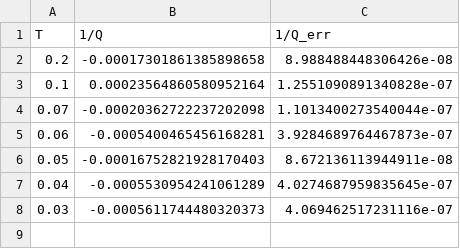
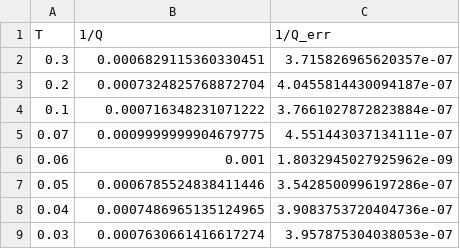
Before and after one commit to biqute/QTLab2324, a CSV file: IRdetection/Instruments/Notebooks/Fitted.csv, drawn as a sheet.

Commit message:
Estimated Q values are negative!!

```diff
--- a/IRdetection/Instruments/Notebooks/Fitted.csv
+++ b/IRdetection/Instruments/Notebooks/Fitted.csv
@@ -1,8 +1,9 @@
 T	1/Q	1/Q_err
-0.2	-0.00017301861385898658	8.988488448306426e-08
-0.1	0.00023564860580952164	1.2551090891340828e-07
-0.07	-0.00020362722237202098	1.1013400273540044e-07
-0.06	-0.0005400465456168281	3.9284689764467873e-07
-0.05	-0.00016752821928170403	8.672136113944911e-08
-0.04	-0.0005530954241061289	4.0274687959835645e-07
-0.03	-0.0005611744480320373	4.069462517231116e-07
+0.3	0.0006829115360330451	3.715826965620357e-07
+0.2	0.0007324825768872704	4.0455814430094187e-07
+0.1	0.000716348231071222	3.7661027872823884e-07
+0.07	0.0009999999904679775	4.551443037134111e-07
+0.06	0.001	1.8032945027925962e-09
+0.05	0.0006785524838411446	3.5428500996197286e-07
+0.04	0.0007486965135124965	3.9083753720404736e-07
+0.03	0.0007630661416617274	3.957875304038053e-07
```
Also changed, not shown: 2 other files.
